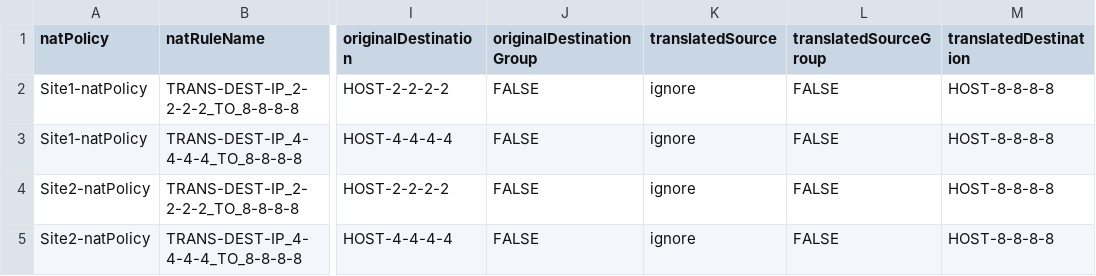
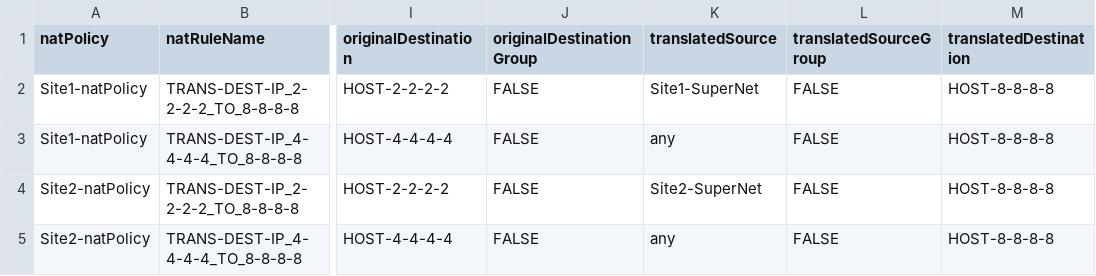
Before and after one commit to trevorpatch73/CSV-FED-FMC, a CSV file: csv_files/natrules.csv, drawn as a sheet; only a part is shown, gaps mark what is left out; the diff names each change by its address in the sheet, - before the commit and + after, or states it on an @@ line.

```diff
--- a/csv_files/natrules.csv
+++ b/csv_files/natrules.csv
-K2 (translatedSource): ignore
+K2 (translatedSource): Site1-SuperNet
-K3 (translatedSource): ignore
+K3 (translatedSource): any
-K4 (translatedSource): ignore
+K4 (translatedSource): Site2-SuperNet
-K5 (translatedSource): ignore
+K5 (translatedSource): any
```
Also changed, not shown: 1 other file.
